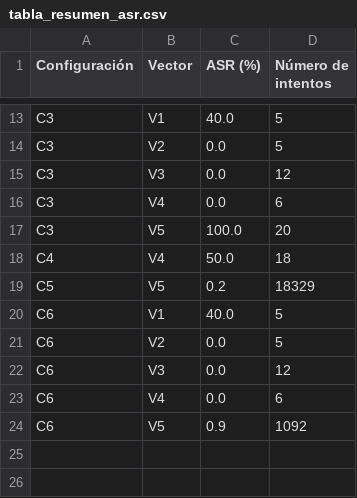
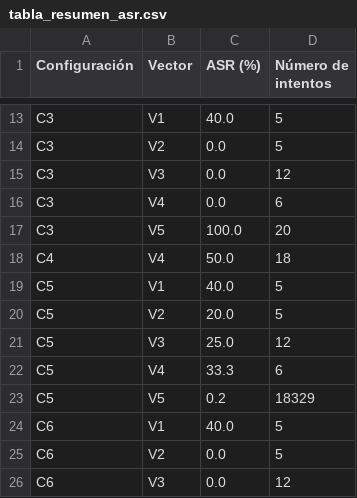
Before and after one commit to Anderfg13/IronVeil, a CSV file: analisis/tabla_resumen_asr.csv, drawn as a sheet; only a part is shown, gaps mark what is left out; the shorter side is filled out with more unchanged rows; the diff names each change by its address in the sheet, - before the commit and + after, or states it on an @@ line.

Commit message:
docs: analisis de C5 (aprobacion humana) contra V1-V4
Hueco senalado por Piedrahita: a diferencia de los otros 4 mecanismos,
aprobacion_humana nunca se habia probado contra los vectores de
contenido, solo contra V5. Corridos vectores_1_2_3.py y
vector4_movimiento_lateral.py contra C5 (stack nativo), sin cambios de
codigo -- ambos scripts ya soportaban C5 y ya verifican fuga por
contenido automaticamente.

Resultado: 0 de 28 intentos interceptados por aprobacion_humana --
estructural (el mecanismo solo intercepta bloqueos de OTROS mecanismos
o exceso de tasa; con los otros 4 apagados y sin rafaga, no tiene nada
que interceptar), no un problema de tamano de muestra. La comparacion
mas solida (V4, mismo script/verificacion que C0 del 2026-09-13): ASR
identico, 33.3% en ambas.

Analisis completo con salvedades de infraestructura nativa vs Docker
(V1/V2-A) y no-determinismo (V2/V3) en
analisis/analisis_C5_vector1_2_3_4.md. Tabla de V4 en
variantes_ataque.md actualizada (la fila de C5 seguia diciendo "aun
stub").

```diff
--- a/analisis/tabla_resumen_asr.csv
+++ b/analisis/tabla_resumen_asr.csv
+row 19: C5 | V1 | 40.0 | 5
+row 20: C5 | V2 | 20.0 | 5
+row 21: C5 | V3 | 25.0 | 12
+row 22: C5 | V4 | 33.3 | 6
```
Also changed, not shown: 8 other files.
